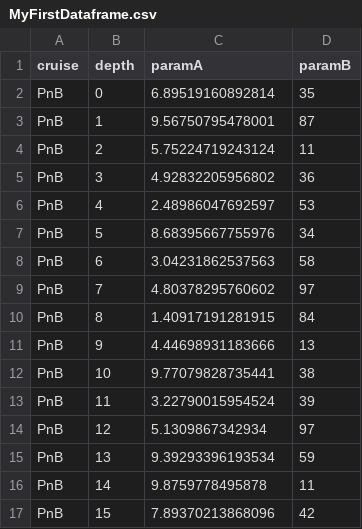
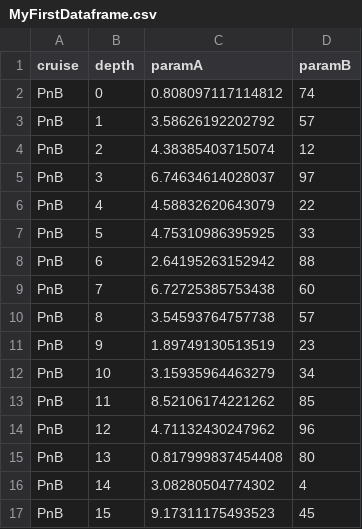
Before and after one commit to paulgmatson/OceanR, a CSV file: MyFirstDataframe.csv, drawn as a sheet; only a part is shown; the diff covers the shown part only.

```diff
--- a/MyFirstDataframe.csv
+++ b/MyFirstDataframe.csv
@@ -1,17 +1,17 @@
 "cruise","depth","paramA","paramB"
-"PnB",0,6.89519160892814,35
-"PnB",1,9.56750795478001,87
-"PnB",2,5.75224719243124,11
-"PnB",3,4.92832205956802,36
-"PnB",4,2.48986047692597,53
-"PnB",5,8.68395667755976,34
-"PnB",6,3.04231862537563,58
-"PnB",7,4.80378295760602,97
-"PnB",8,1.40917191281915,84
-"PnB",9,4.44698931183666,13
-"PnB",10,9.77079828735441,38
-"PnB",11,3.22790015954524,39
-"PnB",12,5.1309867342934,97
-"PnB",13,9.39293396193534,59
-"PnB",14,9.8759778495878,11
-"PnB",15,7.89370213868096,42
+"PnB",0,0.808097117114812,74
+"PnB",1,3.58626192202792,57
+"PnB",2,4.38385403715074,12
+"PnB",3,6.74634614028037,97
+"PnB",4,4.58832620643079,22
+"PnB",5,4.75310986395925,33
+"PnB",6,2.64195263152942,88
+"PnB",7,6.72725385753438,60
+"PnB",8,3.54593764757738,57
+"PnB",9,1.89749130513519,23
+"PnB",10,3.15935964463279,34
+"PnB",11,8.52106174221262,85
+"PnB",12,4.71132430247962,96
+"PnB",13,0.817999837454408,80
+"PnB",14,3.08280504774302,4
+"PnB",15,9.17311175493523,45
```
Also changed, not shown: 168 edited cells elsewhere in this file, 4 other files.
